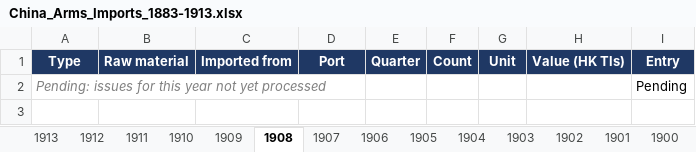
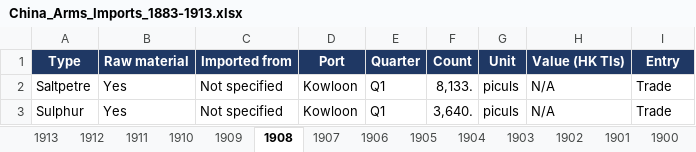
Before and after one commit to hinsonyuen/PATH-Hinson-Work-, an Excel workbook: china/workbooks/China_Arms_Imports_1883-1913.xlsx, sheet 1908, drawn as a sheet; values as stored, in another font and other column widths than the file's, no borders; removed rows and columns are numbered as before the commit, all else as after; the diff names each change by its address in the sheet, - before the commit and + after, or states it on an @@ line.

```diff
--- a/china/workbooks/China_Arms_Imports_1883-1913.xlsx (sheet 1908)
+++ b/china/workbooks/China_Arms_Imports_1883-1913.xlsx (sheet 1908)
-row 2: Pending: issues for this year not yet processed |  |  |  |  |  |  |  | Pending
+row 2: Saltpetre | Yes | Not specified | Kowloon | Q1 | 8,133. | piculs | N/A | Trade
+row 3: Sulphur | Yes | Not specified | Kowloon | Q1 | 3,640. | piculs | N/A | Trade
```
Also changed, not shown: sheet Notes, sheet Coverage, china/workbooks/China_Arms_Exports_1883-1913.xlsx, 2 other files.
